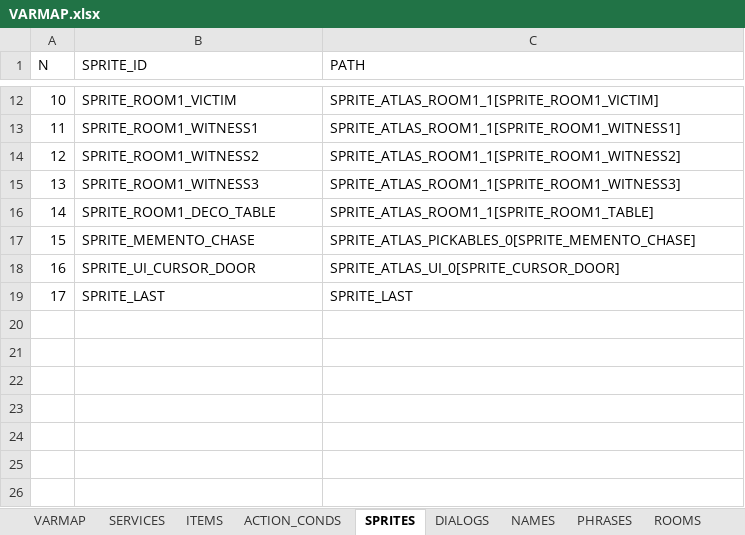
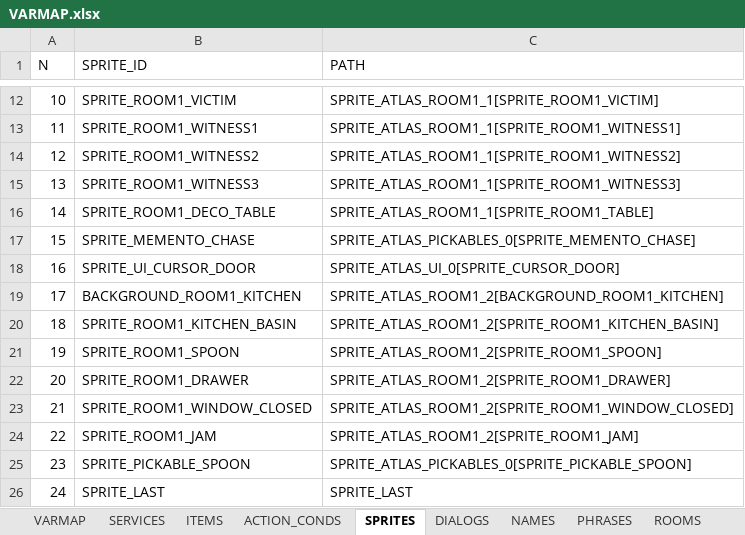
Before and after one commit to ivor4/Goblins3_AnotherQuest, an Excel workbook: VARMAP_Generator/VARMAP.xlsx, sheet SPRITES, drawn as a sheet; only a part is shown, gaps mark what is left out; values as stored, in another font and other column widths than the file's, no borders; charts and pictures and table styles not drawn; addresses are those after the commit; the diff names each change by its address in the sheet, - before the commit and + after, or states it on an @@ line.

Commit message:
Boost in Room loading -Pending GameEventManager to manage only items or to do everything at the beginning -Bug of name not loaded of MEMENTO_CHASE. Only happened once

```diff
--- a/VARMAP_Generator/VARMAP.xlsx (sheet SPRITES)
+++ b/VARMAP_Generator/VARMAP.xlsx (sheet SPRITES)
+row 19: 17 | BACKGROUND_ROOM1_KITCHEN | SPRITE_ATLAS_ROOM1_2[BACKGROUND_ROOM1_KITCHEN]
+row 20: 18 | SPRITE_ROOM1_KITCHEN_BASIN | SPRITE_ATLAS_ROOM1_2[SPRITE_ROOM1_KITCHEN_BASIN]
+row 21: 19 | SPRITE_ROOM1_SPOON | SPRITE_ATLAS_ROOM1_2[SPRITE_ROOM1_SPOON]
+row 22: 20 | SPRITE_ROOM1_DRAWER | SPRITE_ATLAS_ROOM1_2[SPRITE_ROOM1_DRAWER]
+row 23: 21 | SPRITE_ROOM1_WINDOW_CLOSED | SPRITE_ATLAS_ROOM1_2[SPRITE_ROOM1_WINDOW_CLOSED]
+row 24: 22 | SPRITE_ROOM1_JAM | SPRITE_ATLAS_ROOM1_2[SPRITE_ROOM1_JAM]
+row 25: 23 | SPRITE_PICKABLE_SPOON | SPRITE_ATLAS_PICKABLES_0[SPRITE_PICKABLE_SPOON]
@@ column A (N) renumbered from row 26 down @@
```
Also changed, not shown: sheet ITEMS, sheet NAMES, sheet ROOMS, sheet _CONSTANTS, sheet ACTION_CONDS, sheet VARMAP, formulas that keep their value, 29 other files.
